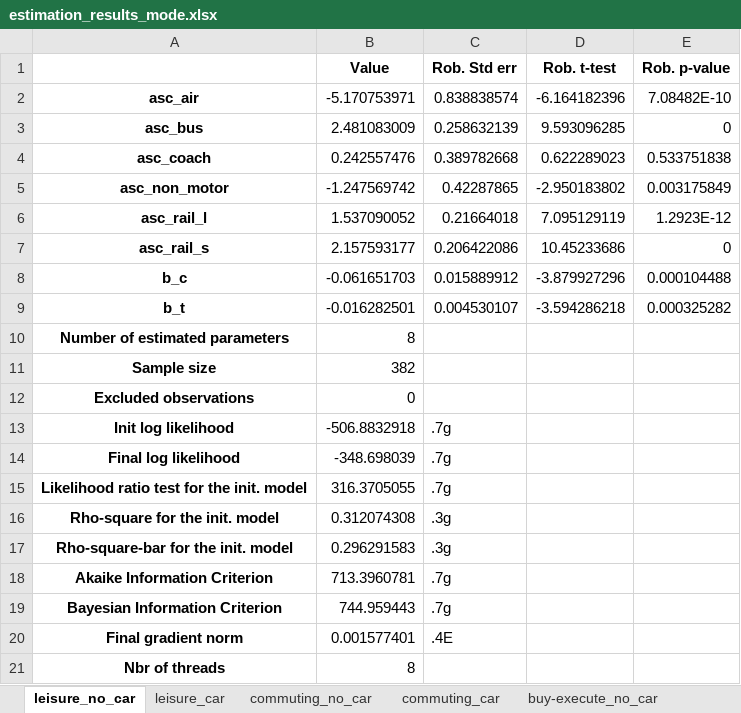
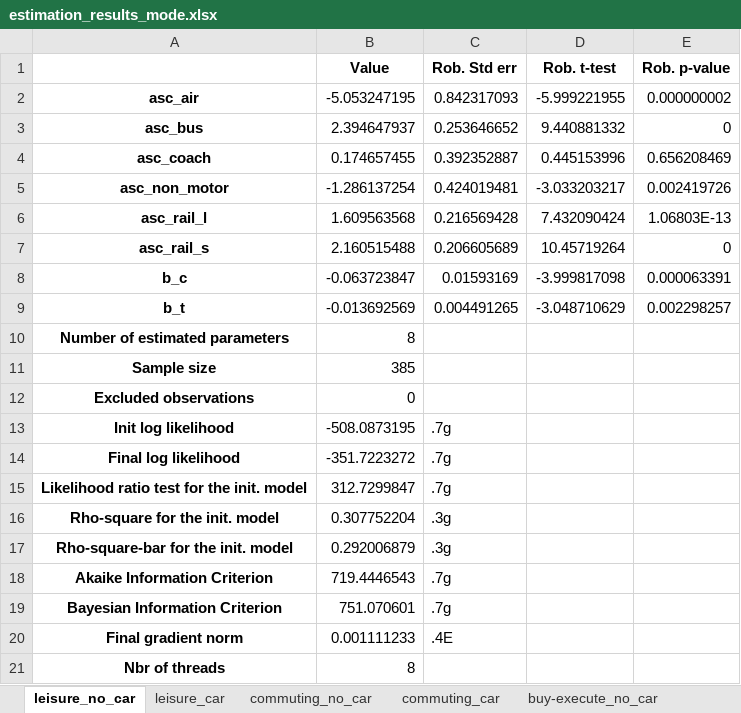
Before and after one commit to marlinarnz/quetzal_germany, an Excel workbook: input/estimation_results_mode.xlsx, sheet leisure_no_car, drawn as a sheet; values as stored, in another font and other column widths than the file's, no borders; the diff names each change by its address in the sheet, - before the commit and + after, or states it on an @@ line.

```diff
--- a/input/estimation_results_mode.xlsx (sheet leisure_no_car)
+++ b/input/estimation_results_mode.xlsx (sheet leisure_no_car)
-B2 (Value): -5.170753971
+B2 (Value): -5.053247195
-C2 (Rob. Std err): 0.838838574
+C2 (Rob. Std err): 0.842317093
-D2 (Rob. t-test): -6.164182396
+D2 (Rob. t-test): -5.999221955
-E2 (Rob. p-value): 7.08482E-10
+E2 (Rob. p-value): 0.000000002
-B3 (Value): 2.481083009
+B3 (Value): 2.394647937
-C3 (Rob. Std err): 0.258632139
+C3 (Rob. Std err): 0.253646652
-D3 (Rob. t-test): 9.593096285
+D3 (Rob. t-test): 9.440881332
-B4 (Value): 0.242557476
+B4 (Value): 0.174657455
-C4 (Rob. Std err): 0.389782668
+C4 (Rob. Std err): 0.392352887
-D4 (Rob. t-test): 0.622289023
+D4 (Rob. t-test): 0.445153996
-E4 (Rob. p-value): 0.533751838
+E4 (Rob. p-value): 0.656208469
-B5 (Value): -1.247569742
+B5 (Value): -1.286137254
-C5 (Rob. Std err): 0.42287865
+C5 (Rob. Std err): 0.424019481
-D5 (Rob. t-test): -2.950183802
+D5 (Rob. t-test): -3.033203217
-E5 (Rob. p-value): 0.003175849
+E5 (Rob. p-value): 0.002419726
-B6 (Value): 1.537090052
+B6 (Value): 1.609563568
-C6 (Rob. Std err): 0.21664018
+C6 (Rob. Std err): 0.216569428
-D6 (Rob. t-test): 7.095129119
+D6 (Rob. t-test): 7.432090424
-E6 (Rob. p-value): 1.2923E-12
+E6 (Rob. p-value): 1.06803E-13
-B7 (Value): 2.157593177
+B7 (Value): 2.160515488
-C7 (Rob. Std err): 0.206422086
+C7 (Rob. Std err): 0.206605689
-D7 (Rob. t-test): 10.45233686
+D7 (Rob. t-test): 10.45719264
-B8 (Value): -0.061651703
+B8 (Value): -0.063723847
-C8 (Rob. Std err): 0.015889912
+C8 (Rob. Std err): 0.01593169
-D8 (Rob. t-test): -3.879927296
+D8 (Rob. t-test): -3.999817098
-E8 (Rob. p-value): 0.000104488
+E8 (Rob. p-value): 0.000063391
-B9 (Value): -0.016282501
+B9 (Value): -0.013692569
-C9 (Rob. Std err): 0.004530107
+C9 (Rob. Std err): 0.004491265
-D9 (Rob. t-test): -3.594286218
+D9 (Rob. t-test): -3.048710629
-E9 (Rob. p-value): 0.000325282
+E9 (Rob. p-value): 0.002298257
-B11 (Value): 382
+B11 (Value): 385
-B13 (Value): -506.8832918
+B13 (Value): -508.0873195
-B14 (Value): -348.698039
+B14 (Value): -351.7223272
-B15 (Value): 316.3705055
+B15 (Value): 312.7299847
-B16 (Value): 0.312074308
+B16 (Value): 0.307752204
-B17 (Value): 0.296291583
+B17 (Value): 0.292006879
-B18 (Value): 713.3960781
+B18 (Value): 719.4446543
-B19 (Value): 744.959443
+B19 (Value): 751.070601
-B20 (Value): 0.001577401
+B20 (Value): 0.001111233
```
Also changed, not shown: sheet accompany_no_car, sheet education_no_car, sheet commuting_no_car, sheet buy-execute_no_car, sheet business_no_car, sheet leisure_car, 4 more sheets.
